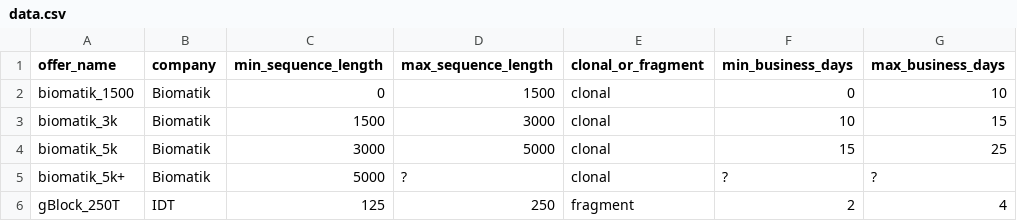
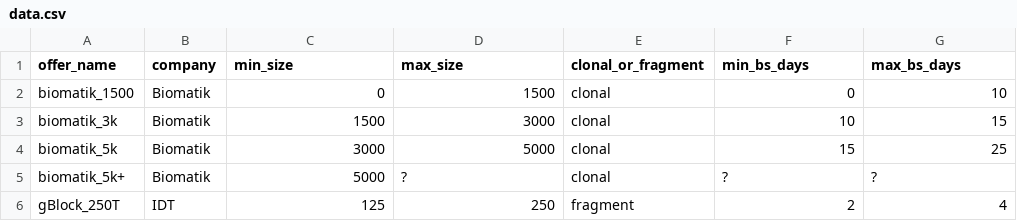
Before and after one commit to Edinburgh-Genome-Foundry/genedeals, a CSV file: data.csv, drawn as a sheet; only a part is shown; the diff names each change by its address in the sheet, - before the commit and + after, or states it on an @@ line.

```diff
--- a/data.csv
+++ b/data.csv
-C1: min_sequence_length
+C1: min_size
-D1: max_sequence_length
+D1: max_size
-F1: min_business_days
+F1: min_bs_days
-G1: max_business_days
+G1: max_bs_days
```
Also changed, not shown: 1 other file.
